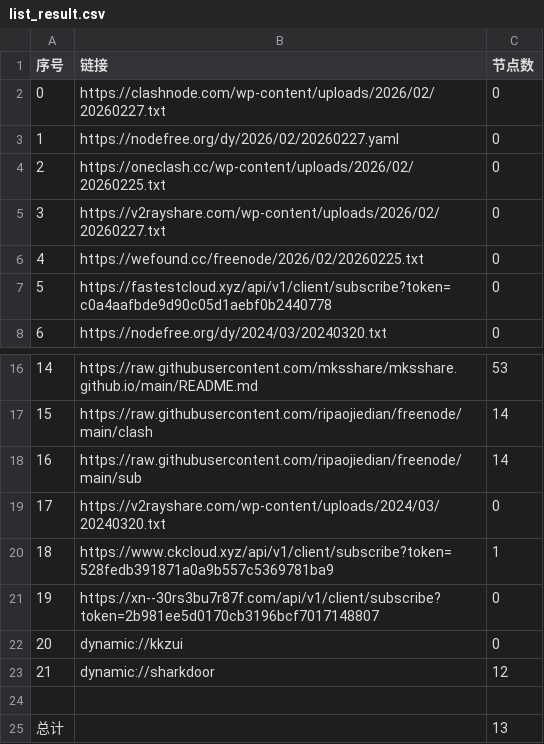
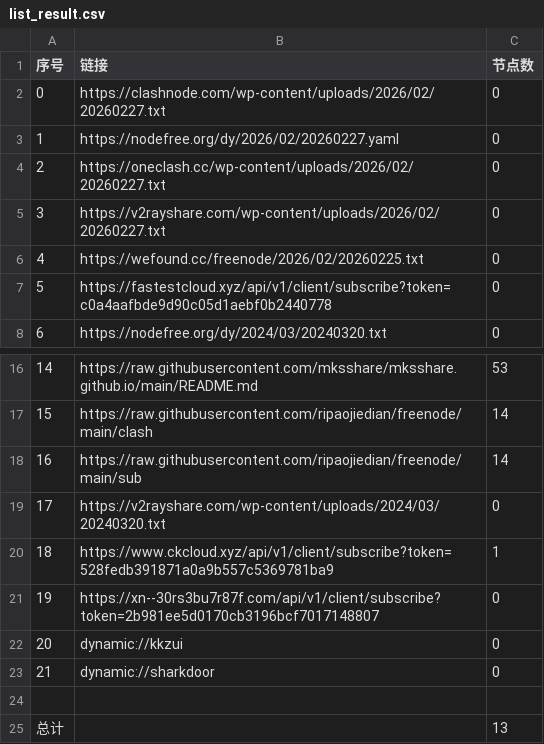
Before and after one commit to xfxx2022/AutoMergePublicNodes, a CSV file: list_result.csv, drawn as a sheet; only a part is shown, gaps mark what is left out.

```diff
--- a/list_result.csv
+++ b/list_result.csv
@@ -3,3 +3,3 @@
 1,https://nodefree.org/dy/2026/02/20260227.yaml,0
-2,https://oneclash.cc/wp-content/uploads/2026/02/20260225.txt,0
+2,https://oneclash.cc/wp-content/uploads/2026/02/20260227.txt,0
 3,https://v2rayshare.com/wp-content/uploads/2026/02/20260227.txt,0
@@ -22,3 +22,3 @@
 20,dynamic://kkzui,0
-21,dynamic://sharkdoor,12
+21,dynamic://sharkdoor,0
 
```
Also changed, not shown: 4 other files.
